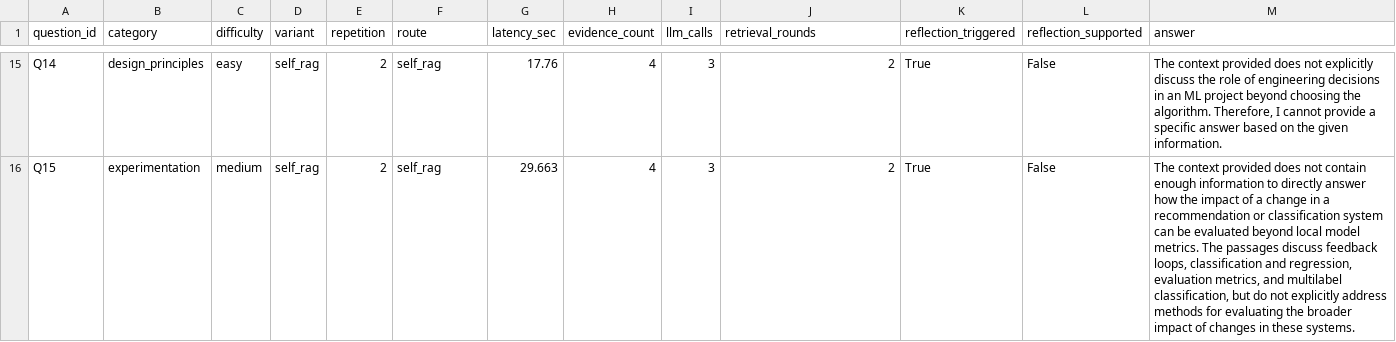
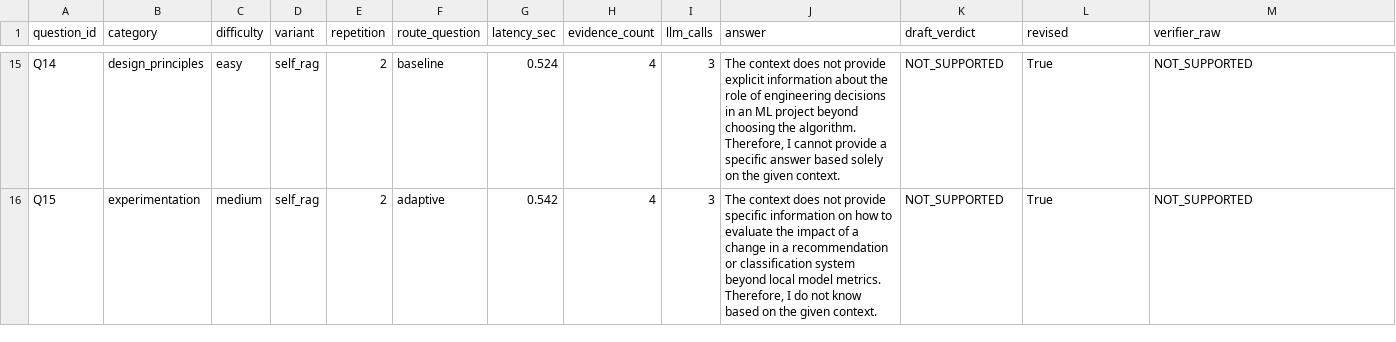
Before and after one commit to DPDck972/rag-dmls-lab, a CSV file: results/self_rag_r2.csv, drawn as a sheet; only a part is shown, gaps mark what is left out; the diff covers the shown part only; the diff names each change by its address in the sheet, - before the commit and + after, or states it on an @@ line.

```diff
--- a/results/self_rag_r2.csv
+++ b/results/self_rag_r2.csv
-F1: route
+F1: route_question
-J1: retrieval_rounds
+J1: answer
-K1: reflection_triggered
+K1: draft_verdict
-L1: reflection_supported
+L1: revised
-M1: answer
+M1: verifier_raw
-F15 (route_question): self_rag
+F15 (route_question): baseline
-G15 (latency_sec): 17.76
+G15 (latency_sec): 0.524
-J15 (answer): 2
+J15 (answer): The context does not provide explicit information about the role of engineering decisions in an ML project beyond choosing the algorithm. Therefore, I cannot provide a specific answer based solely on the given context.
-K15:K16 (draft_verdict): True
+K15:K16 (draft_verdict): NOT_SUPPORTED
-L15:L16 (revised): False
+L15:L16 (revised): True
-M15 (verifier_raw): The context provided does not explicitly discuss the role of engineering decisions in an ML project beyond choosing the algorithm. Therefore, I cannot provide a specific answer based on the given information.
+M15 (verifier_raw): NOT_SUPPORTED
-F16 (route_question): self_rag
+F16 (route_question): adaptive
-G16 (latency_sec): 29.663
+G16 (latency_sec): 0.542
-J16 (answer): 2
+J16 (answer): The context does not provide specific information on how to evaluate the impact of a change in a recommendation or classification system beyond local model metrics. Therefore, I do not know based on the given context.
-M16 (verifier_raw): The context provided does not contain enough information to directly answer how the impact of a change in a recommendation or classification system can be evaluated beyond local model metrics. The passages discuss feedback loops, classification and regression, evaluation metrics, and multilabel classification, but do not explicitly address methods for evaluating the broader impact of changes in these systems.
+M16 (verifier_raw): NOT_SUPPORTED
```
Also changed, not shown: 108 edited cells elsewhere in this file, results/baseline_r2.csv, results/disagreements.csv, 31 other files.
